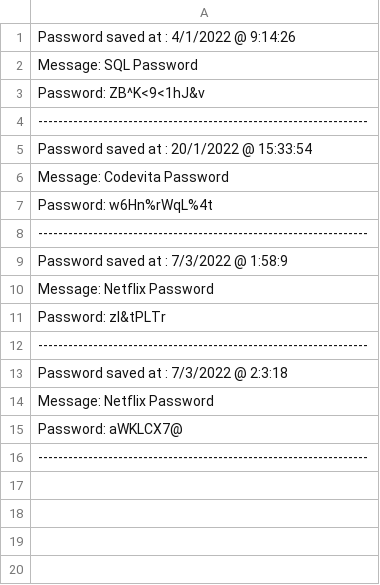
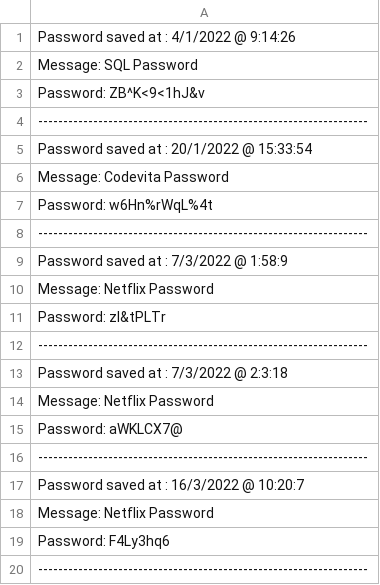
Before and after one commit to pSaransh/New-VS-CODE, a CSV file: Passgen/passwords.csv, drawn as a sheet.

```diff
--- a/Passgen/passwords.csv
+++ b/Passgen/passwords.csv
@@ -16 +16,5 @@ Password: aWKLCX7@
 ------------------------------------------------------------------
+Password saved at : 16/3/2022 @ 10:20:7
+Message: Netflix Password
+Password: F4Ly3hq6
+------------------------------------------------------------------
```
Also changed, not shown: 16 other files.
